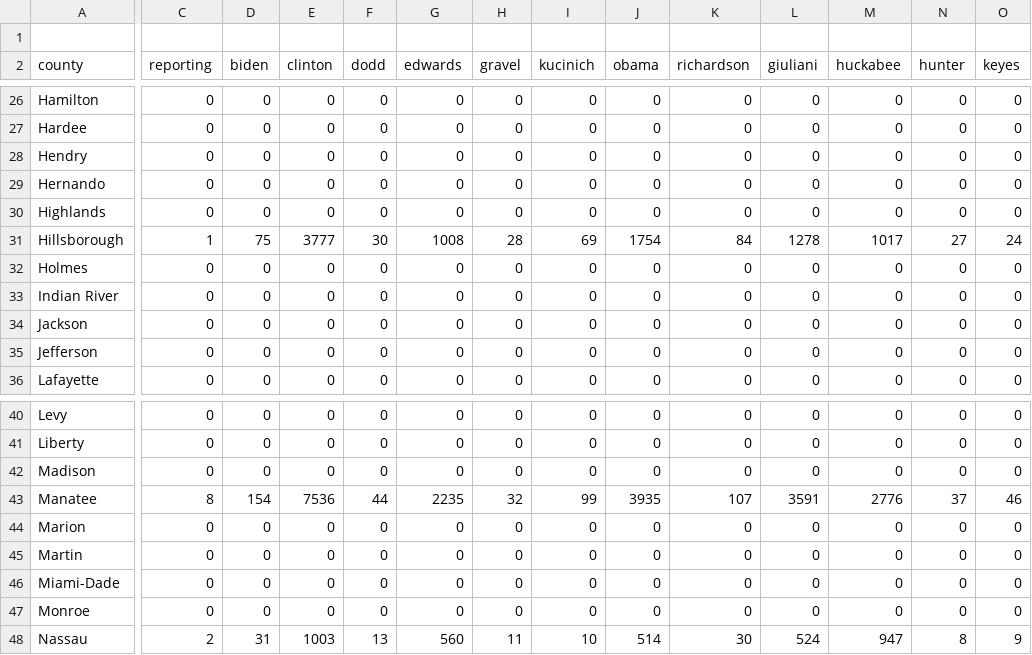
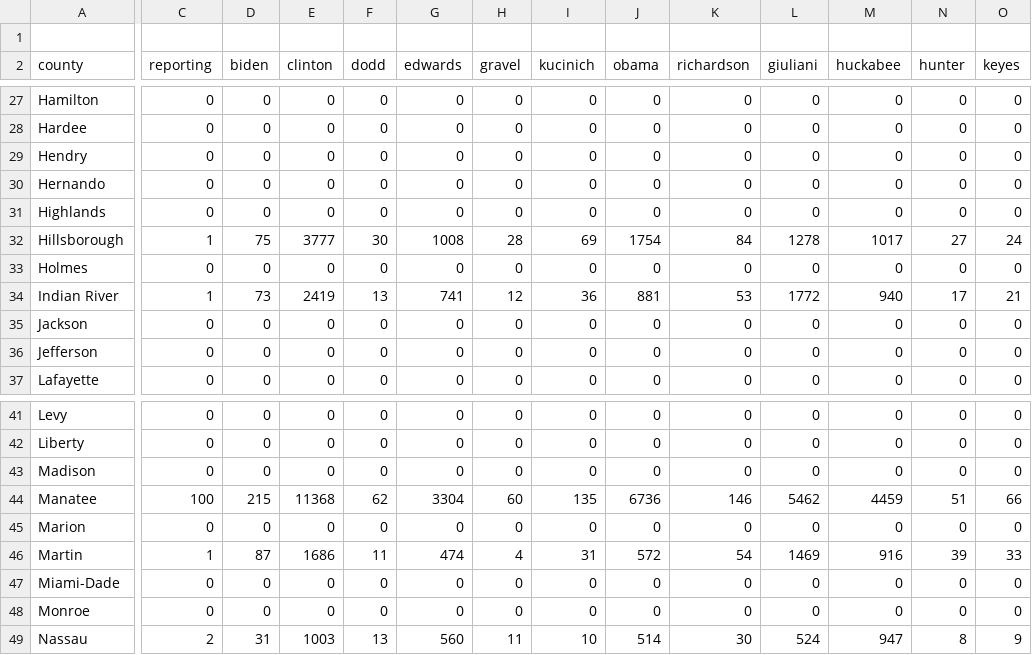
Before and after one commit to googlearchive/js-v2-samples, a CSV file: elections/2008/primary/states/fl/fl_text_output_for_mapping.csv, drawn as a sheet; only a part is shown, gaps mark what is left out; addresses are those after the commit; the diff covers the shown part only; the diff names each change by its address in the sheet, - before the commit and + after, or states it on an @@ line.

```diff
--- a/elections/2008/primary/states/fl/fl_text_output_for_mapping.csv
+++ b/elections/2008/primary/states/fl/fl_text_output_for_mapping.csv
-C34 (reporting): 0
+C34 (reporting): 1
-D34 (biden): 0
+D34 (biden): 73
-E34 (clinton): 0
+E34 (clinton): 2419
-F34 (dodd): 0
+F34 (dodd): 13
-G34 (edwards): 0
+G34 (edwards): 741
-H34 (gravel): 0
+H34 (gravel): 12
-I34 (kucinich): 0
+I34 (kucinich): 36
-J34 (obama): 0
+J34 (obama): 881
-K34 (richardson): 0
+K34 (richardson): 53
-L34 (giuliani): 0
+L34 (giuliani): 1772
-M34 (huckabee): 0
+M34 (huckabee): 940
-N34 (hunter): 0
+N34 (hunter): 17
-O34 (keyes): 0
+O34 (keyes): 21
-C44 (reporting): 8
+C44 (reporting): 100
-D44 (biden): 154
+D44 (biden): 215
-E44 (clinton): 7536
+E44 (clinton): 11368
-F44 (dodd): 44
+F44 (dodd): 62
-G44 (edwards): 2235
+G44 (edwards): 3304
-H44 (gravel): 32
+H44 (gravel): 60
-I44 (kucinich): 99
+I44 (kucinich): 135
-J44 (obama): 3935
+J44 (obama): 6736
-K44 (richardson): 107
+K44 (richardson): 146
-L44 (giuliani): 3591
+L44 (giuliani): 5462
-M44 (huckabee): 2776
+M44 (huckabee): 4459
-N44 (hunter): 37
+N44 (hunter): 51
-O44 (keyes): 46
+O44 (keyes): 66
-C46 (reporting): 0
+C46 (reporting): 1
-D46 (biden): 0
+D46 (biden): 87
-E46 (clinton): 0
+E46 (clinton): 1686
-F46 (dodd): 0
+F46 (dodd): 11
-G46 (edwards): 0
+G46 (edwards): 474
-H46 (gravel): 0
+H46 (gravel): 4
-I46 (kucinich): 0
+I46 (kucinich): 31
-J46 (obama): 0
+J46 (obama): 572
-K46 (richardson): 0
+K46 (richardson): 54
-L46 (giuliani): 0
+L46 (giuliani): 1469
-M46 (huckabee): 0
+M46 (huckabee): 916
-N46 (hunter): 0
+N46 (hunter): 39
-O46 (keyes): 0
+O46 (keyes): 33
```
Also changed, not shown: 2 added rows, 1 moved row and 105 edited cells elsewhere in this file, 2 other files.
